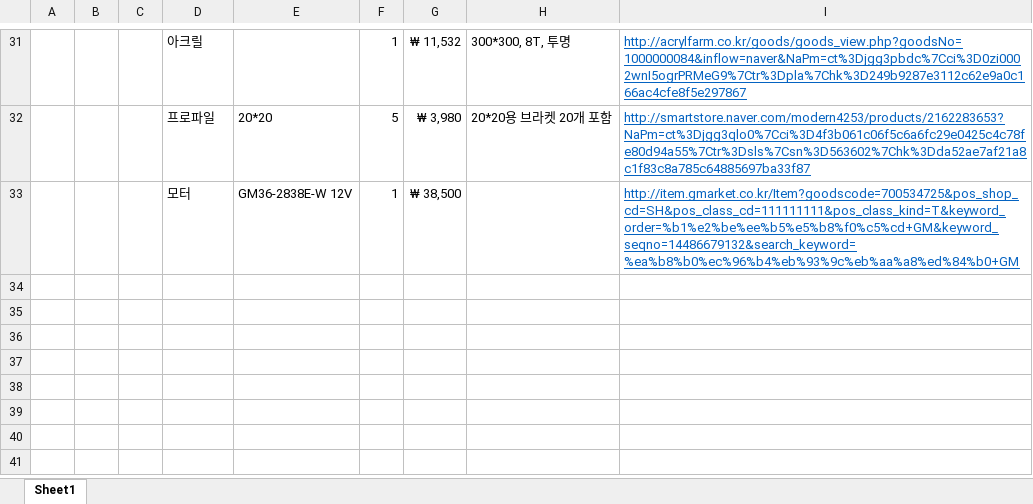
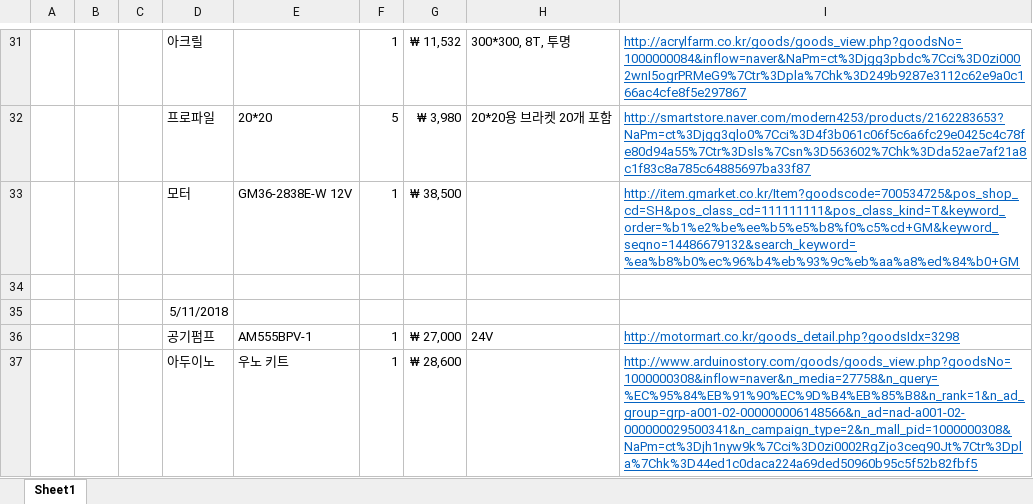
Before and after one commit to TRpop/GoRail, an Excel workbook: 구매 목록.xlsx, sheet Sheet1, drawn as a sheet; only a part is shown, gaps mark what is left out; values as stored, in another font and other column widths than the file's, no borders; the diff names each change by its address in the sheet, - before the commit and + after, or states it on an @@ line.

```diff
--- a/구매 목록.xlsx (sheet Sheet1)
+++ b/구매 목록.xlsx (sheet Sheet1)
+row 34: (empty)
+row 35:  |  |  | 5/11/2018
+row 36:  |  |  | 공기펌프 | AM555BPV-1 | 1 | ₩ 27,000 | 24V | http://motormart.co.kr/goods_detail.php?goodsIdx=3298
+row 37:  |  |  | 아두이노 | 우노 키트 | 1 | ₩ 28,600 |  | http://www.arduinostory.com/goods/goods_view.php?goodsNo=1000000308&inflow=naver&n_media=27758&n_query=%EC%95%84%EB%91%90%EC%9D%B4%EB%85%B8&n_rank=1&n_ad_group=grp-a001-02-000000006148566&n_ad=nad-a001-02-000000029500341&n_campaign_type=2&n_mall_pid=1000000308&NaPm=ct%3Djh1nyw9k%7Cci%3D0zi0002RgZjo3ceq90Jt%7Ctr%3Dpla%7Chk%3D44ed1c0daca224a69ded50960b95c5f52b82fbf5
```
Also changed, not shown: 10 other files.
